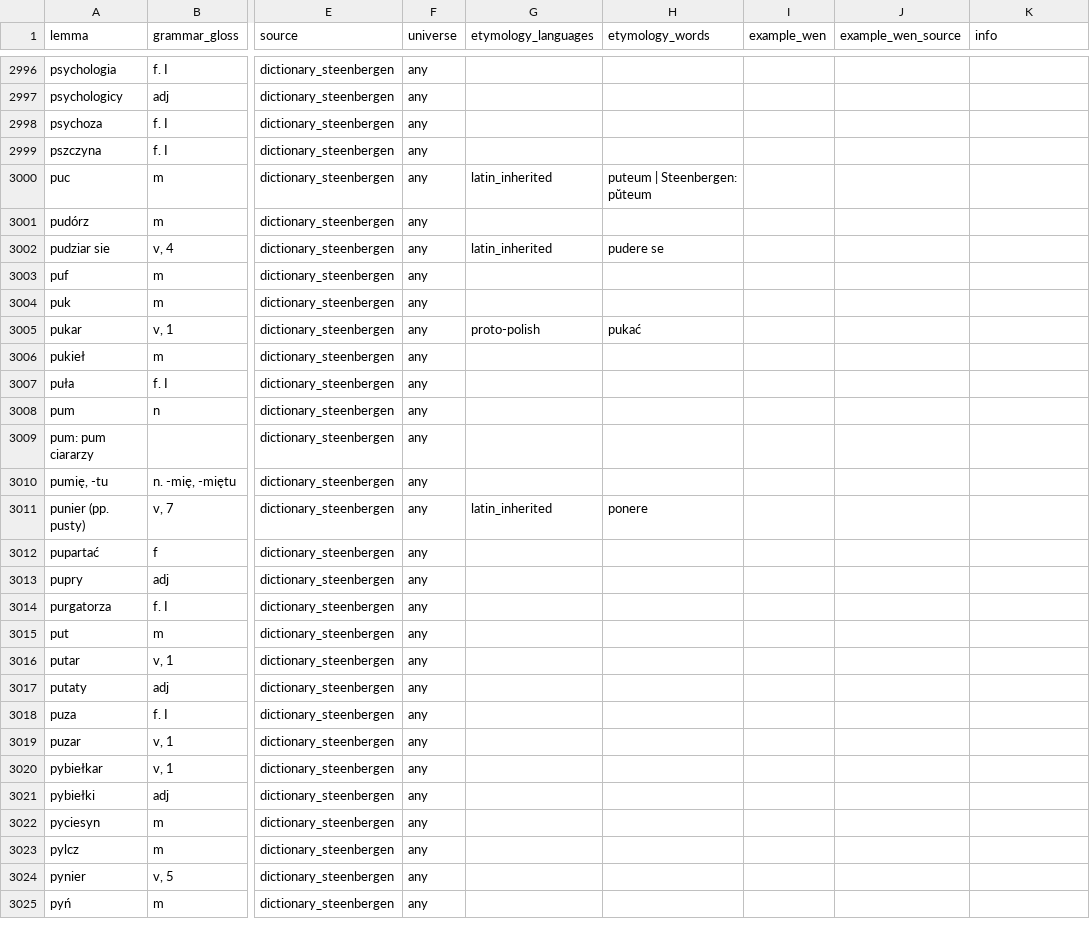
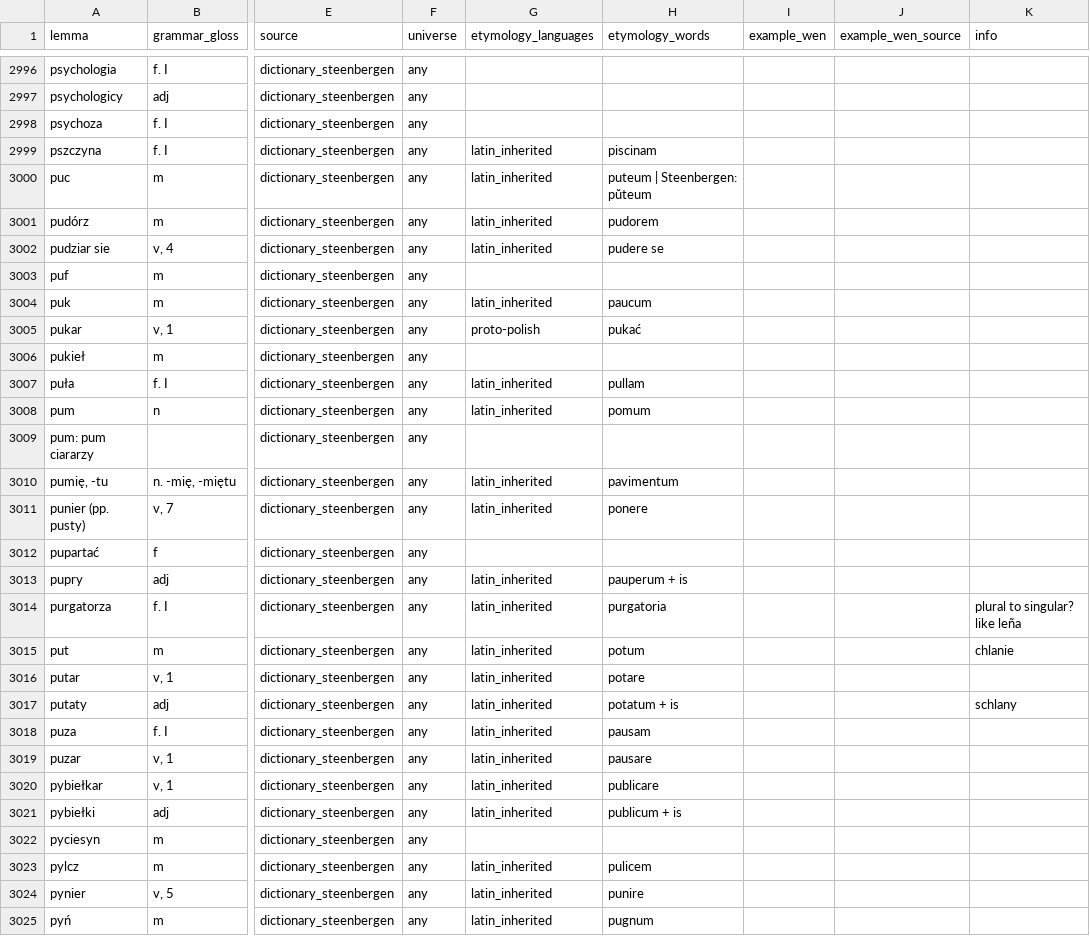
Before and after one commit to adam-sierakowski/wenedyk_dwu, a CSV file: dictionary/dictionary_steenbergen_edited.csv, drawn as a sheet; only a part is shown, gaps mark what is left out; the diff covers the shown part only; the diff names each change by its address in the sheet, - before the commit and + after, or states it on an @@ line.

```diff
--- a/dictionary/dictionary_steenbergen_edited.csv
+++ b/dictionary/dictionary_steenbergen_edited.csv
-G2999 (etymology_languages): (empty)
+G2999 (etymology_languages): latin_inherited
-H2999 (etymology_words): (empty)
+H2999 (etymology_words): piscinam
-G3001 (etymology_languages): (empty)
+G3001 (etymology_languages): latin_inherited
-H3001 (etymology_words): (empty)
+H3001 (etymology_words): pudorem
-G3004 (etymology_languages): (empty)
+G3004 (etymology_languages): latin_inherited
-H3004 (etymology_words): (empty)
+H3004 (etymology_words): paucum
-G3007:G3008 (etymology_languages): (empty)
+G3007:G3008 (etymology_languages): latin_inherited
-H3007 (etymology_words): (empty)
+H3007 (etymology_words): pullam
-H3008 (etymology_words): (empty)
+H3008 (etymology_words): pomum
-G3010 (etymology_languages): (empty)
+G3010 (etymology_languages): latin_inherited
-H3010 (etymology_words): (empty)
+H3010 (etymology_words): pavimentum
-G3013:G3021 (etymology_languages): (empty)
+G3013:G3021 (etymology_languages): latin_inherited
-H3013 (etymology_words): (empty)
+H3013 (etymology_words): pauperum + is
-H3014 (etymology_words): (empty)
+H3014 (etymology_words): purgatoria
-K3014 (info): (empty)
+K3014 (info): plural to singular? like leña
-H3015 (etymology_words): (empty)
+H3015 (etymology_words): potum
-K3015 (info): (empty)
+K3015 (info): chlanie
-H3016 (etymology_words): (empty)
+H3016 (etymology_words): potare
-H3017 (etymology_words): (empty)
+H3017 (etymology_words): potatum + is
-K3017 (info): (empty)
+K3017 (info): schlany
-H3018 (etymology_words): (empty)
+H3018 (etymology_words): pausam
-H3019 (etymology_words): (empty)
+H3019 (etymology_words): pausare
-H3020 (etymology_words): (empty)
+H3020 (etymology_words): publicare
-H3021 (etymology_words): (empty)
+H3021 (etymology_words): publicum + is
-G3023:G3025 (etymology_languages): (empty)
+G3023:G3025 (etymology_languages): latin_inherited
-H3023 (etymology_words): (empty)
+H3023 (etymology_words): pulicem
-H3024 (etymology_words): (empty)
+H3024 (etymology_words): punire
-H3025 (etymology_words): (empty)
+H3025 (etymology_words): pugnum
```
Also changed, not shown: 153 edited cells elsewhere in this file.
